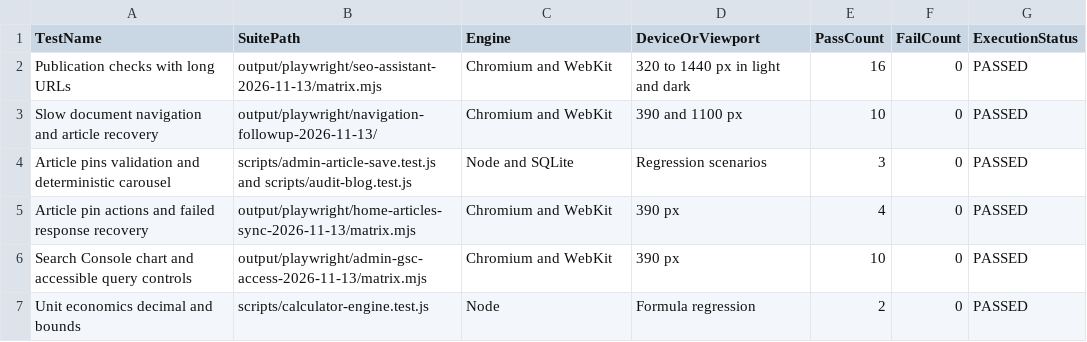
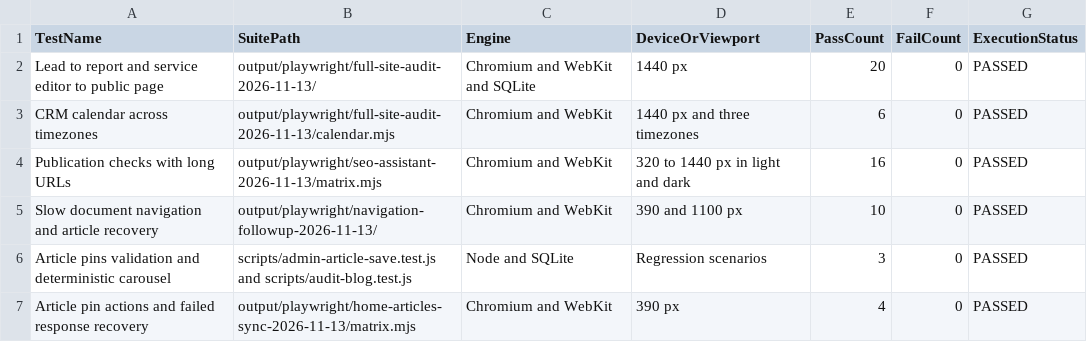
Before and after one commit to WhaleWizard/landing, a CSV file: audit/06_VERIFICATION_MATRIX.csv, drawn as a sheet; only a part is shown; the shorter side is filled out with more unchanged rows; the diff names each change by its address in the sheet, - before the commit and + after, or states it on an @@ line.

```diff
--- a/audit/06_VERIFICATION_MATRIX.csv
+++ b/audit/06_VERIFICATION_MATRIX.csv
+row 2: Lead to report and service editor to public page | output/playwright/full-site-audit-2026-11-13/ | Chromium and WebKit and SQLite | 1440 px | 20 | 0 | PASSED
+row 3: CRM calendar across timezones | output/playwright/full-site-audit-2026-11-13/calendar.mjs | Chromium and WebKit | 1440 px and three timezones | 6 | 0 | PASSED
```
Also changed, not shown: audit/02_FINDINGS.csv, audit/03_FIX_QUEUE.csv, 9 other files.
